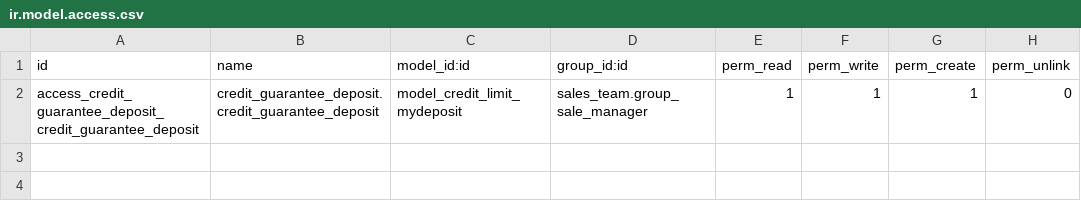
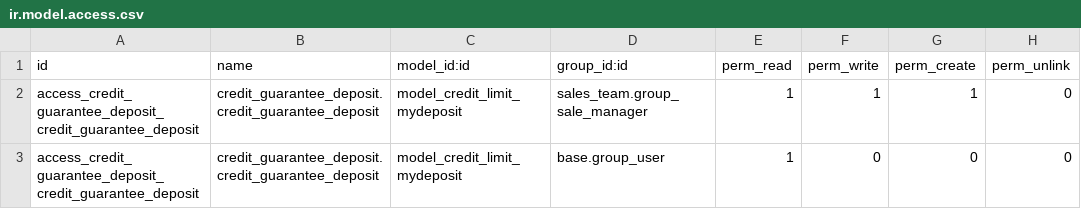
Before and after one commit to imed5/my-odoo, a CSV file: credit_guarantee_deposit/security/ir.model.access.csv, drawn as a sheet.

Commit message:
fixed security + condition to check for fresh invoices

```diff
--- a/credit_guarantee_deposit/security/ir.model.access.csv
+++ b/credit_guarantee_deposit/security/ir.model.access.csv
@@ -2 +2,2 @@ id,name,model_id:id,group_id:id,perm_read,perm_write,perm_create,perm_unlink
 access_credit_guarantee_deposit_credit_guarantee_deposit,credit_guarantee_deposit.credit_guarantee_deposit,model_credit_limit_mydeposit,sales_team.group_sale_manager,1,1,1,0
+access_credit_guarantee_deposit_credit_guarantee_deposit,credit_guarantee_deposit.credit_guarantee_deposit,model_credit_limit_mydeposit,base.group_user,1,0,0,0
```
Also changed, not shown: 1 other file.
